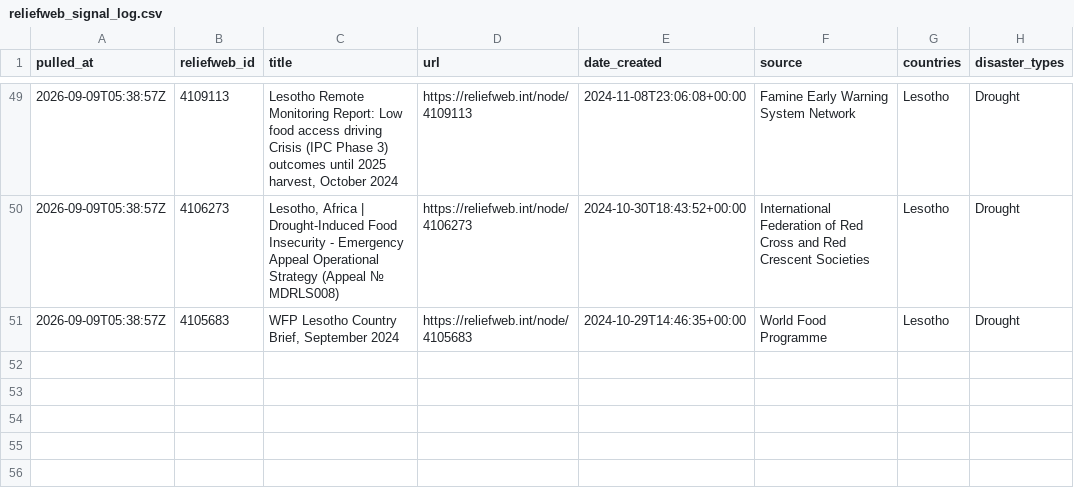
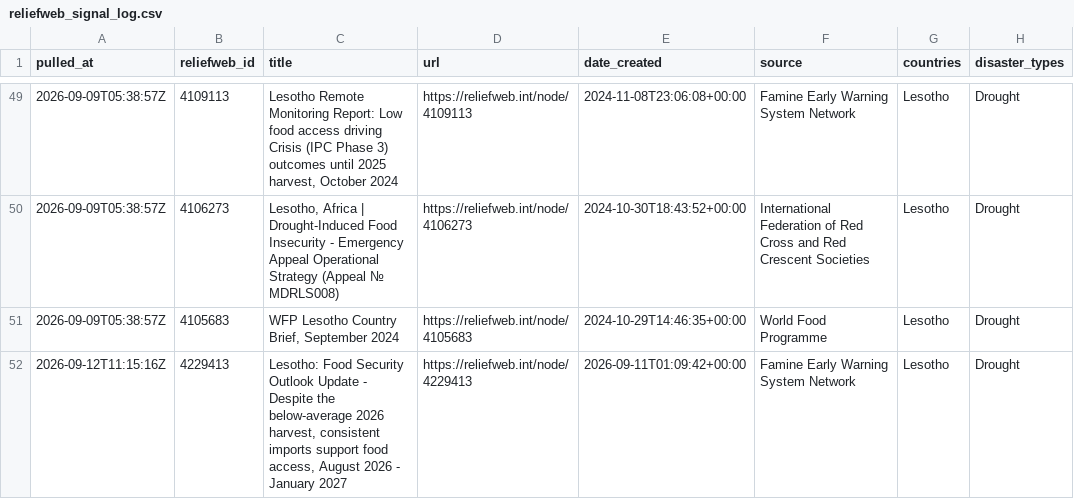
Before and after one commit to Malia-Skk/lndc-intelligence-radar, a CSV file: data/climate/reliefweb_signal_log.csv, drawn as a sheet; only a part is shown, gaps mark what is left out; the diff names each change by its address in the sheet, - before the commit and + after, or states it on an @@ line.

```diff
--- a/data/climate/reliefweb_signal_log.csv
+++ b/data/climate/reliefweb_signal_log.csv
+row 52: 2026-09-12T11:15:16Z | 4229413 | Lesotho: Food Security Outlook Update - Despite the below-average 2026 harvest, consistent imports support food access, August 2026 - January 2027 | https://reliefweb.int/node/4229413 | 2026-09-11T01:09:42+00:00 | Famine Early Warning System Network | Lesotho | Drought
```
